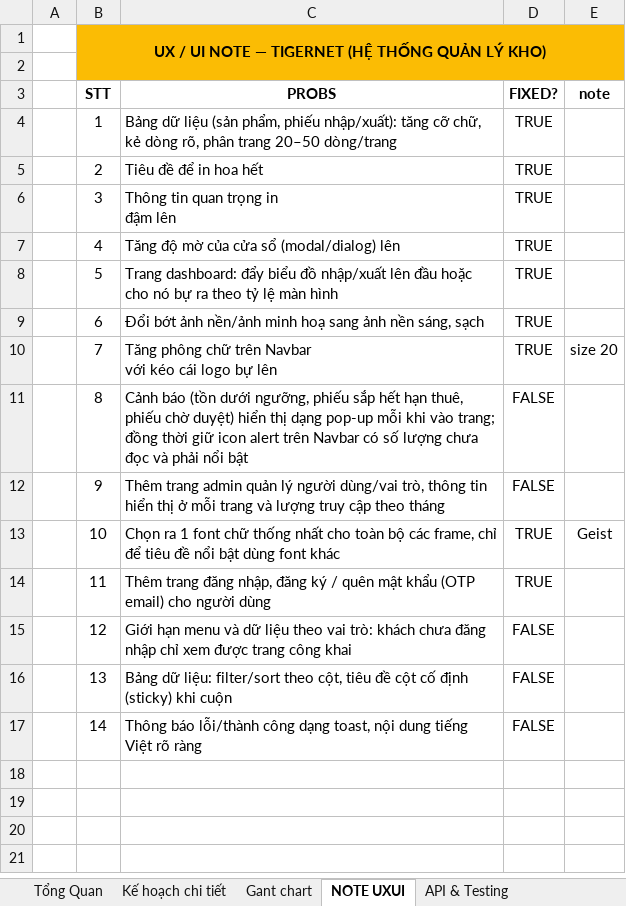
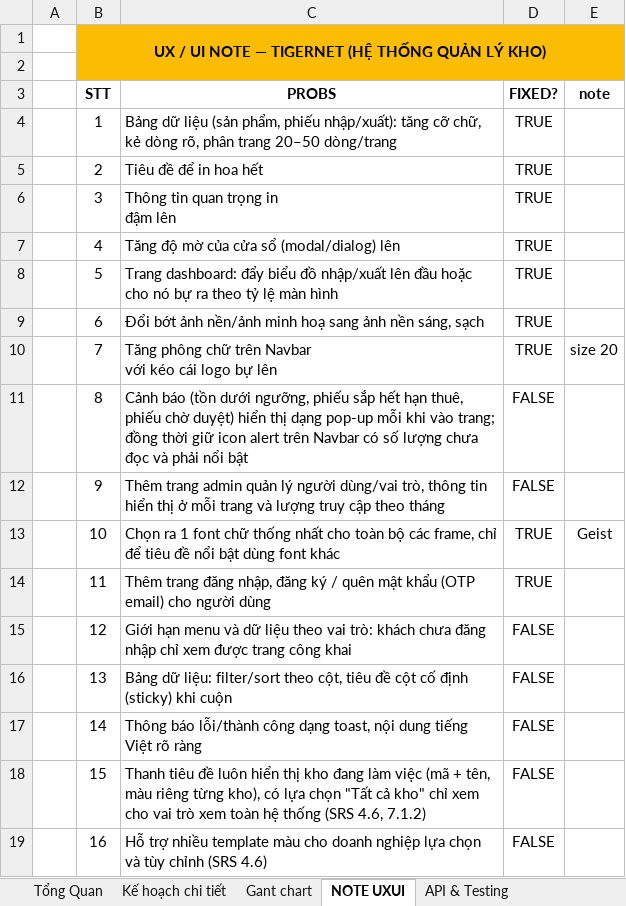
Before and after one commit to Nhatpham12/Tigernet-Inventory, an Excel workbook: docs/Kế hoạch TigerNet.xlsx, sheet NOTE UXUI, drawn as a sheet; values as stored, in another font and other column widths than the file's, no borders; the diff names each change by its address in the sheet, - before the commit and + after, or states it on an @@ line.

```diff
--- a/docs/Kế hoạch TigerNet.xlsx (sheet NOTE UXUI)
+++ b/docs/Kế hoạch TigerNet.xlsx (sheet NOTE UXUI)
+row 18:  | 15 | Thanh tiêu đề luôn hiển thị kho đang làm việc (mã + tên, màu riêng từng kho), có lựa chọn "Tất cả kho" chỉ xem cho vai trò xem toàn hệ thống (SRS 4.6, 7.1.2) | FALSE
+row 19:  | 16 | Hỗ trợ nhiều template màu cho doanh nghiệp lựa chọn và tùy chỉnh (SRS 4.6) | FALSE
```
Also changed, not shown: sheet API & Testing, sheet Kế hoạch chi tiết, sheet Gant chart, sheet Tổng Quan, 22 other files.
